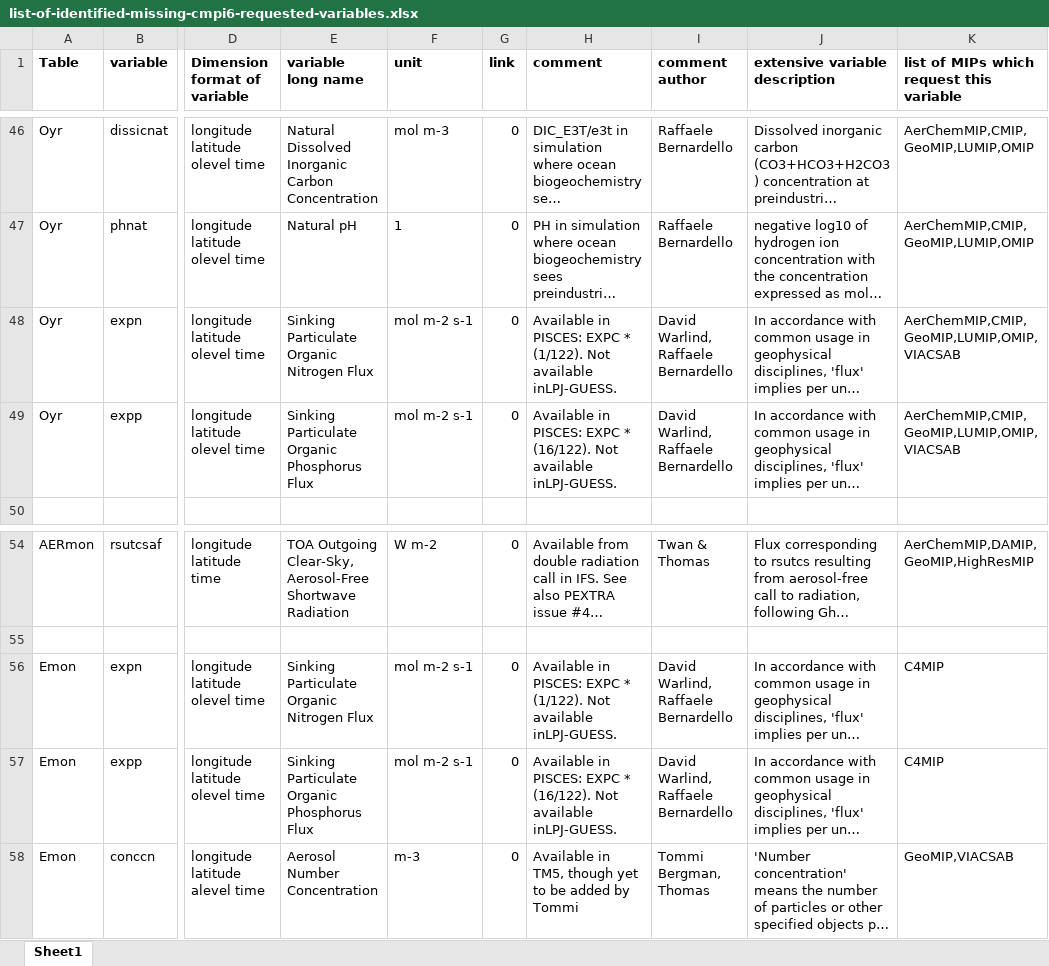
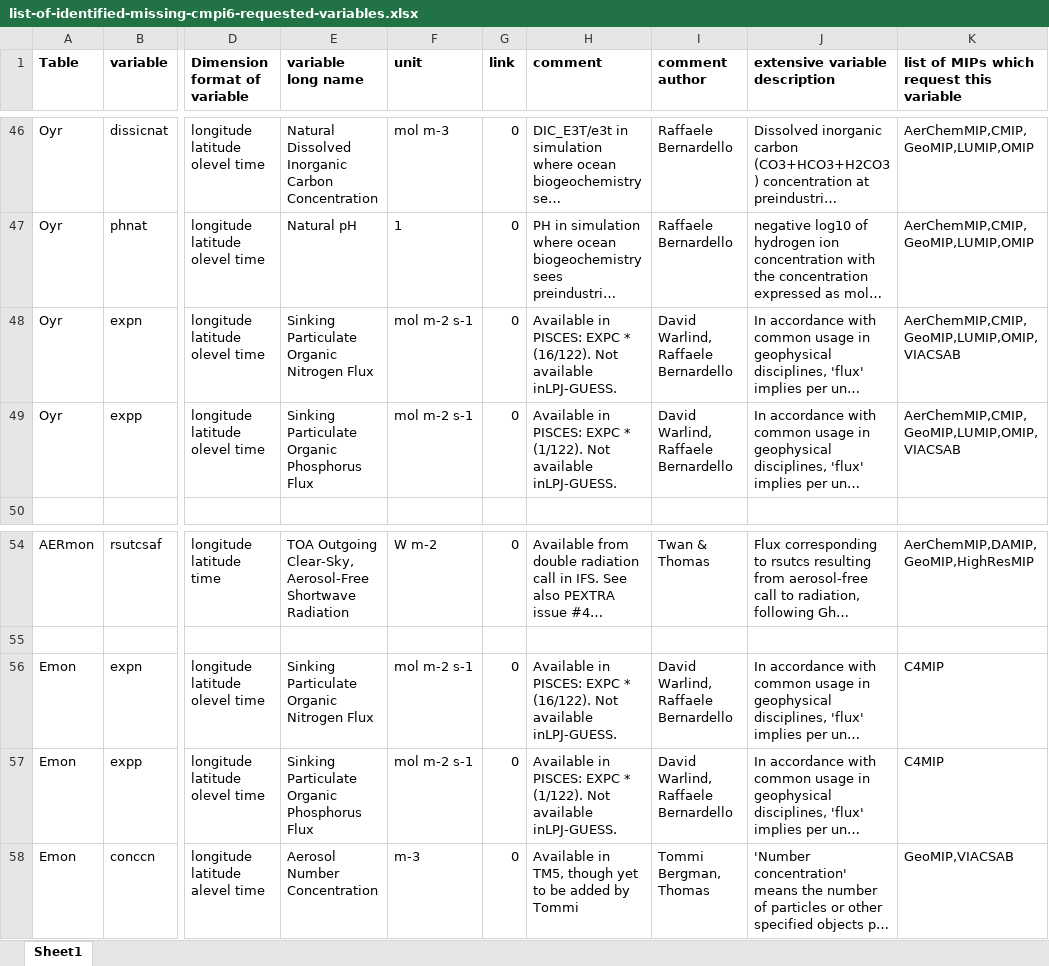
Before and after one commit to EC-Earth/ece2cmor3, an Excel workbook: ece2cmor3/resources/list-of-identified-missing-cmpi6-requested-variables.xlsx, sheet Sheet1, drawn as a sheet; only a part is shown, gaps mark what is left out; long unchanged cells end in …; values as stored, in another font and other column widths than the file's, no borders; the diff names each change by its address in the sheet, - before the commit and + after, or states it on an @@ line.

```diff
--- a/ece2cmor3/resources/list-of-identified-missing-cmpi6-requested-variables.xlsx (sheet Sheet1)
+++ b/ece2cmor3/resources/list-of-identified-missing-cmpi6-requested-variables.xlsx (sheet Sheet1)
-H48 (comment): …EXPC * (1/122). Not available…
+H48 (comment): …EXPC * (16/122). Not available…
-H49 (comment): …EXPC * (16/122). Not available…
+H49 (comment): …EXPC * (1/122). Not available…
-H56 (comment): …EXPC * (1/122). Not available…
+H56 (comment): …EXPC * (16/122). Not available…
-H57 (comment): …EXPC * (16/122). Not available…
+H57 (comment): …EXPC * (1/122). Not available…
```
Also changed, not shown: ece2cmor3/resources/pre-list-of-identified-missing-cmpi6-requested-variables.xlsx.
